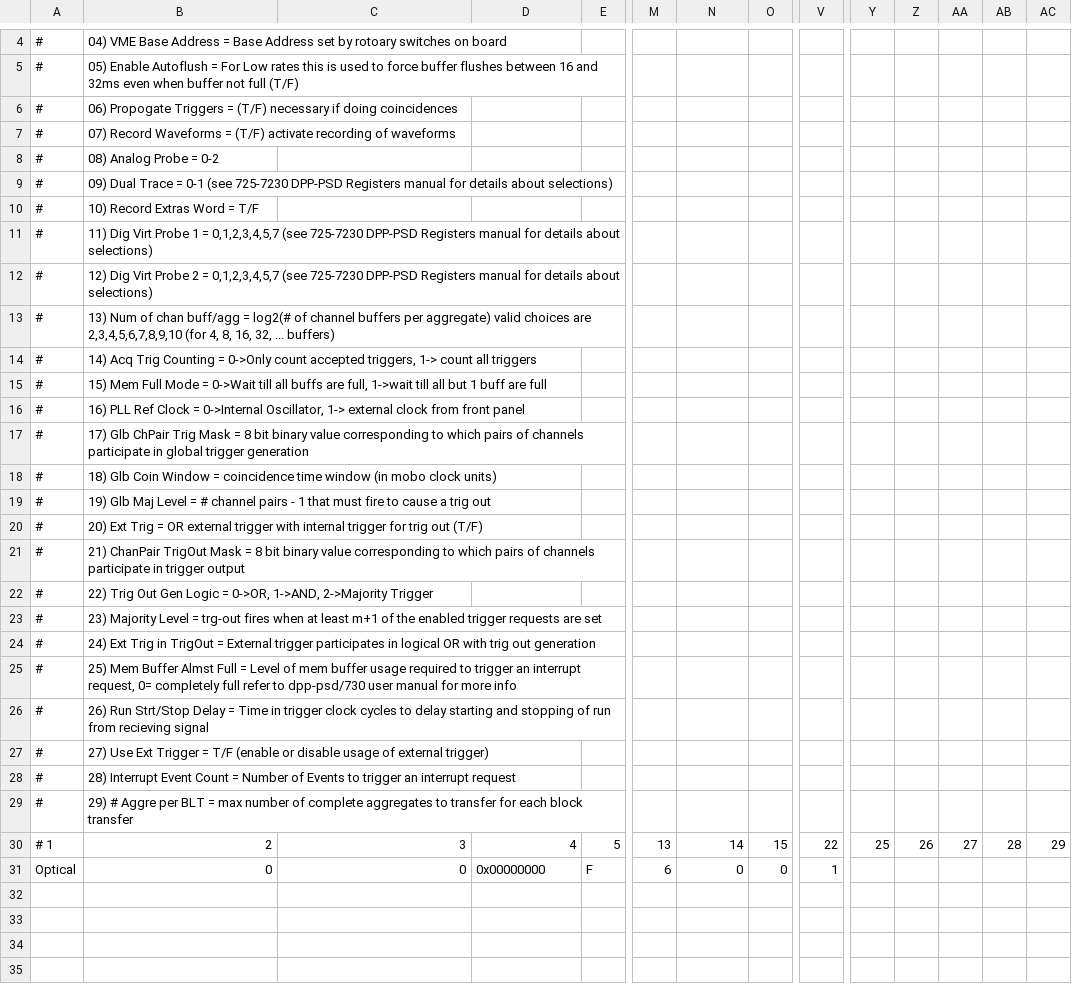
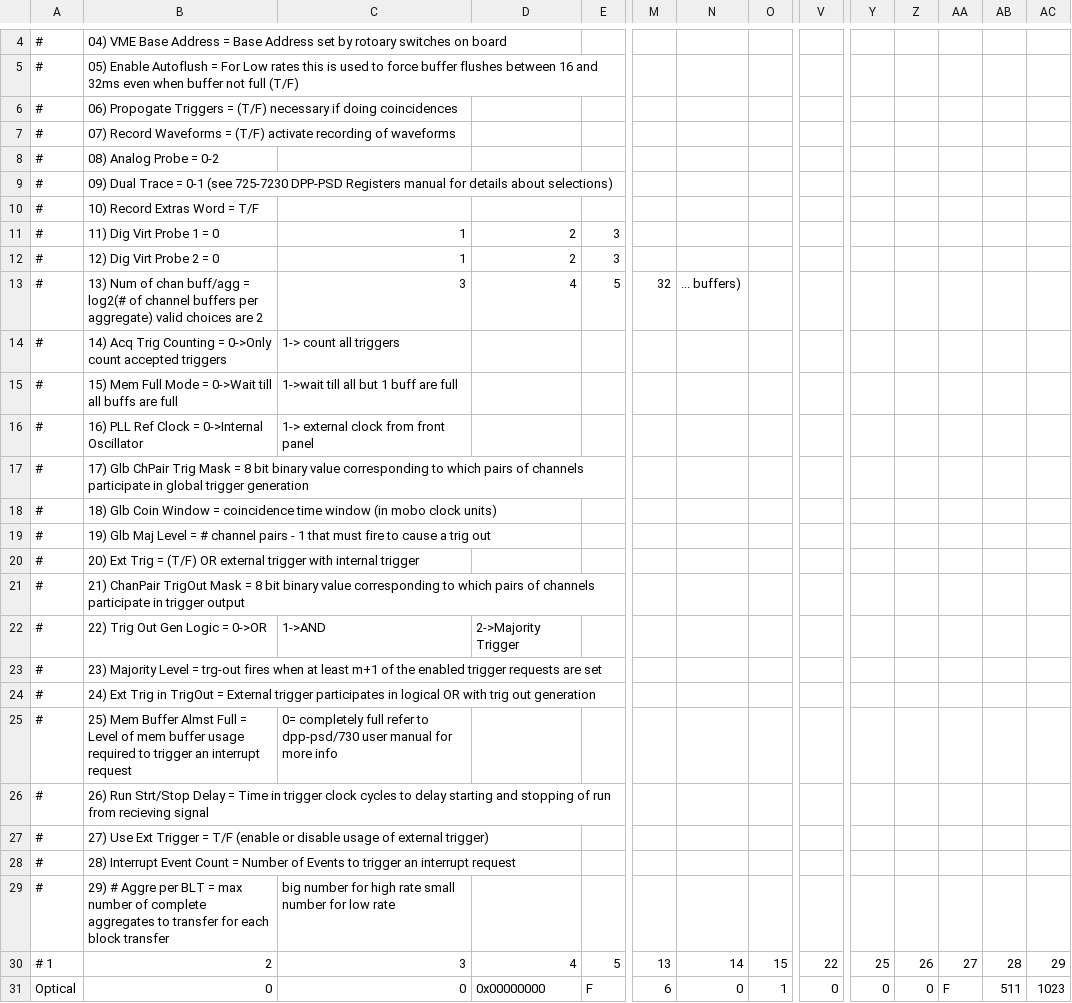
Before and after one commit to jmatta1/ORCHID, a CSV file: orchid_digi_mod_params.csv, drawn as a sheet; only a part is shown, gaps mark what is left out; removed rows and columns are numbered as before the commit, all else as after; rows hold the shown columns only; the diff names each change by its address in the sheet, - before the commit and + after, or states it on an @@ line.

```diff
--- a/orchid_digi_mod_params.csv
+++ b/orchid_digi_mod_params.csv
-row 11: # | 11) Dig Virt Probe 1 = 0,1,2,3,4,5,7 (see 725-7230 DPP-PSD Registers manual for details about selections)
-row 12: # | 12) Dig Virt Probe 2 = 0,1,2,3,4,5,7 (see 725-7230 DPP-PSD Registers manual for details about selections)
-row 13: # | 13) Num of chan buff/agg = log2(# of channel buffers per aggregate) valid choices are 2,3,4,5,6,7,8,9,10 (for 4, 8, 16, 32, ... buffers)
-row 14: # | 14) Acq Trig Counting = 0->Only count accepted triggers, 1-> count all triggers
-row 15: # | 15) Mem Full Mode = 0->Wait till all buffs are full, 1->wait till all but 1 buff are full
-row 16: # | 16) PLL Ref Clock = 0->Internal Oscillator, 1-> external clock from front panel
+row 11: # | 11) Dig Virt Probe 1 = 0 | 1 | 2 | 3
+row 12: # | 12) Dig Virt Probe 2 = 0 | 1 | 2 | 3
+row 13: # | 13) Num of chan buff/agg = log2(# of channel buffers per aggregate) valid choices are 2 | 3 | 4 | 5 | 32 | ... buffers)
+row 14: # | 14) Acq Trig Counting = 0->Only count accepted triggers | 1-> count all triggers
+row 15: # | 15) Mem Full Mode = 0->Wait till all buffs are full | 1->wait till all but 1 buff are full
+row 16: # | 16) PLL Ref Clock = 0->Internal Oscillator | 1-> external clock from front panel
-B20: …Trig = OR external trigger with internal trigger for trig out (T/F)
+B20: …Trig = (T/F) OR external trigger with internal trigger
-row 22: # | 22) Trig Out Gen Logic = 0->OR, 1->AND, 2->Majority Trigger
+row 22: # | 22) Trig Out Gen Logic = 0->OR | 1->AND | 2->Majority Trigger
-B25: …an interrupt request, 0= completely full refer to dpp-psd/730 user manual for more info
+B25: …an interrupt request
-C25: (empty)
+C25: 0= completely full refer to dpp-psd/730 user manual for more info
-C29: (empty)
+C29: big number for high rate small number for low rate
-O31: 0
+O31: 1
-V31: 1
+V31: 0
-Y31: (empty)
+Y31: 0
-Z31: (empty)
+Z31: 0
-AA31: (empty)
+AA31: F
-AB31: (empty)
+AB31: 511
-AC31: (empty)
+AC31: 1023
```
Also changed, not shown: orchid_digi_chan_params.csv.
